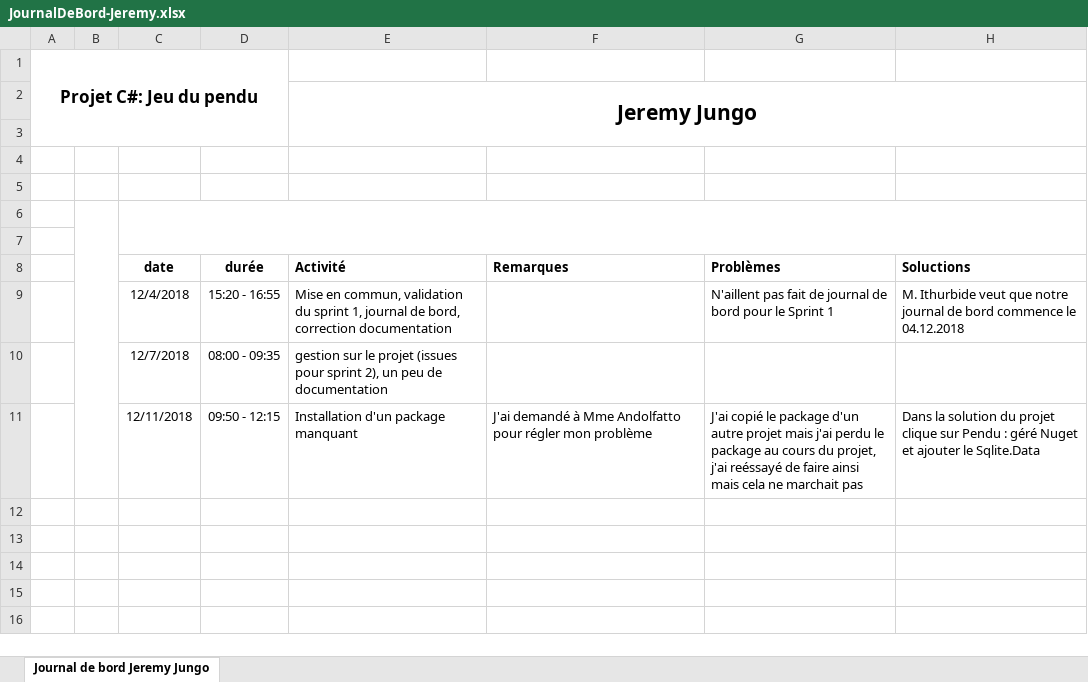
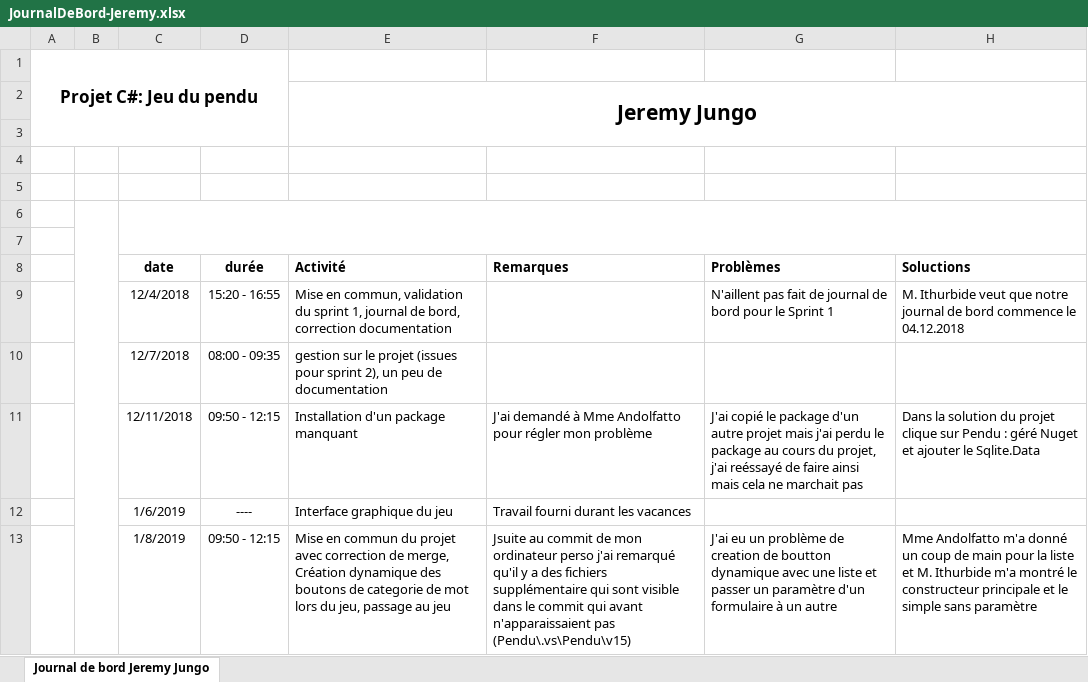
Before and after one commit to Jalaly-Jungo/Jeu-du-pendu, an Excel workbook: Documentation/JournalDeBord-Jeremy.xlsx, sheet Journal de bord Jeremy Jungo, drawn as a sheet; values as stored, in another font and other column widths than the file's, no borders; charts and pictures not drawn; the diff names each change by its address in the sheet, - before the commit and + after, or states it on an @@ line.

Commit message:
Choix de catégorie quand on veut jouer avec le passage de paramètre d'un formulaire à l'autre

```diff
--- a/Documentation/JournalDeBord-Jeremy.xlsx (sheet Journal de bord Jeremy Jungo)
+++ b/Documentation/JournalDeBord-Jeremy.xlsx (sheet Journal de bord Jeremy Jungo)
+row 12:  |  | 1/6/2019 | ---- | Interface graphique du jeu | Travail fourni durant les vacances
+row 13:  |  | 1/8/2019 | 09:50 - 12:15 | Mise en commun du projet avec correction de merge, Création dynamique des boutons de categorie de mot lors du jeu, passage au jeu | Jsuite au commit de mon ordinateur perso j'ai remarqué qu'il y a des fichiers supplémentaire qui sont visible dans le commit qui avant n'apparaissaient pas (Pendu\.vs\Pendu\v15) | J'ai eu un problème de creation de boutton dynamique avec une liste et passer un paramètre d'un formulaire à un autre | Mme Andolfatto m'a donné un coup de main pour la liste et M. Ithurbide m'a montré le constructeur principale et le simple sans paramètre
```
Also changed, not shown: 12 other files.
